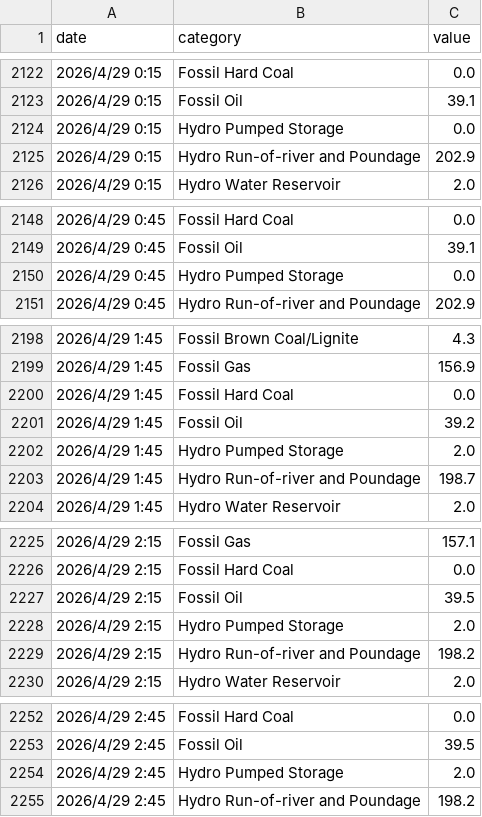
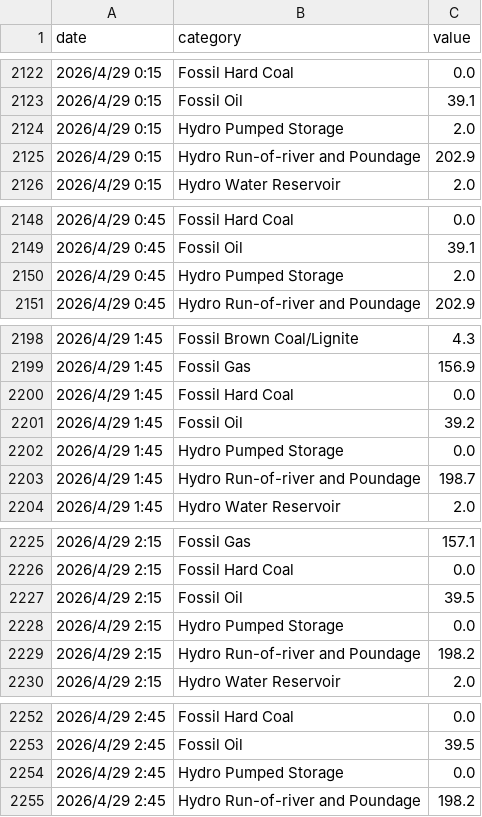
Before and after one commit to hanyu-jian/hanyu-jian.github.io, a CSV file: raw_data/generation/SK.csv, drawn as a sheet; only a part is shown, gaps mark what is left out; the diff covers the shown part only.

```diff
--- a/raw_data/generation/SK.csv
+++ b/raw_data/generation/SK.csv
@@ -2123,3 +2123,3 @@ date,category,value
 2026/4/29 0:15,Fossil Oil,39.1
-2026/4/29 0:15,Hydro Pumped Storage,0.0
+2026/4/29 0:15,Hydro Pumped Storage,2.0
 2026/4/29 0:15,Hydro Run-of-river and Poundage,202.9
@@ -2149,3 +2149,3 @@ date,category,value
 2026/4/29 0:45,Fossil Oil,39.1
-2026/4/29 0:45,Hydro Pumped Storage,0.0
+2026/4/29 0:45,Hydro Pumped Storage,2.0
 2026/4/29 0:45,Hydro Run-of-river and Poundage,202.9
@@ -2201,3 +2201,3 @@ date,category,value
 2026/4/29 1:45,Fossil Oil,39.2
-2026/4/29 1:45,Hydro Pumped Storage,2.0
+2026/4/29 1:45,Hydro Pumped Storage,0.0
 2026/4/29 1:45,Hydro Run-of-river and Poundage,198.7
@@ -2227,3 +2227,3 @@ date,category,value
 2026/4/29 2:15,Fossil Oil,39.5
-2026/4/29 2:15,Hydro Pumped Storage,2.0
+2026/4/29 2:15,Hydro Pumped Storage,0.0
 2026/4/29 2:15,Hydro Run-of-river and Poundage,198.2
@@ -2253,3 +2253,3 @@ date,category,value
 2026/4/29 2:45,Fossil Oil,39.5
-2026/4/29 2:45,Hydro Pumped Storage,2.0
+2026/4/29 2:45,Hydro Pumped Storage,0.0
 2026/4/29 2:45,Hydro Run-of-river and Poundage,198.2
```
Also changed, not shown: 34 edited cells elsewhere in this file, raw_data/A65.csv, raw_data/generation/AT.csv, 4 other files.
